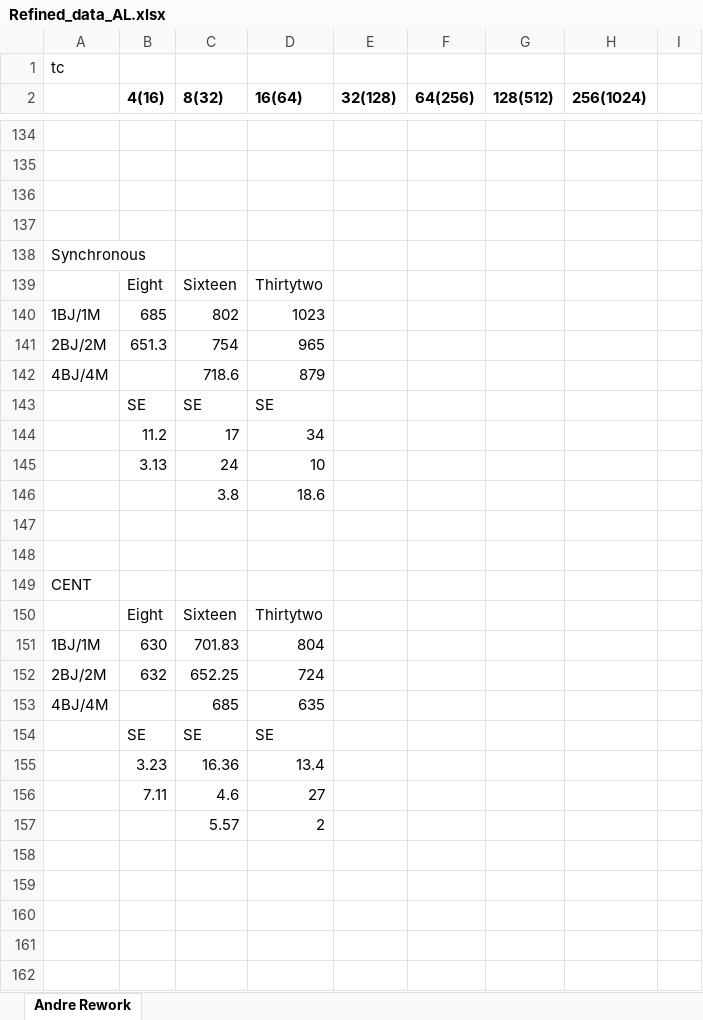
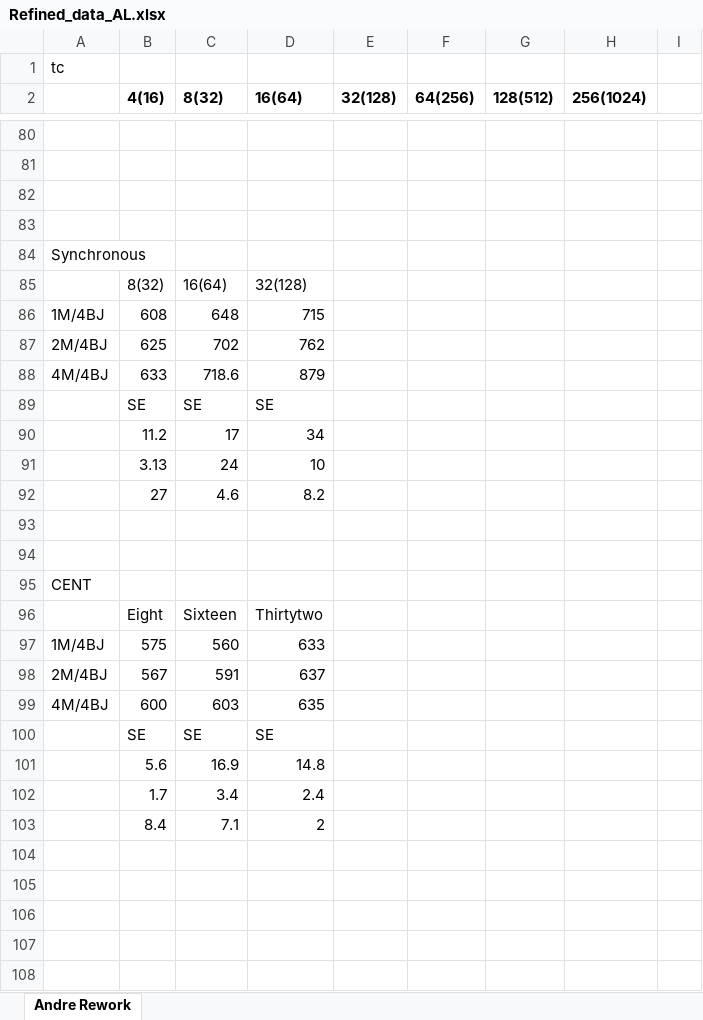
Before and after one commit to saga-project/saga-cpp-legacy-projects, an Excel workbook: papers/async-re/data/Refined_data_AL.xlsx, sheet Andre Rework, drawn as a sheet; only a part is shown, gaps mark what is left out; values as stored, in another font and other column widths than the file's, no borders; charts and pictures not drawn; removed rows and columns are numbered as before the commit, all else as after; the diff covers the shown part only; the diff names each change by its address in the sheet, - before the commit and + after, or states it on an @@ line.

```diff
--- a/papers/async-re/data/Refined_data_AL.xlsx (sheet Andre Rework)
+++ b/papers/async-re/data/Refined_data_AL.xlsx (sheet Andre Rework)
-row 139:  | Eight | Sixteen | Thirtytwo
-row 140: 1BJ/1M | 685 | 802 | 1023
-row 141: 2BJ/2M | 651.3 | 754 | 965
+row 85:  | 8(32) | 16(64) | 32(128)
+row 86: 1M/4BJ | 608 | 648 | 715
+row 87: 2M/4BJ | 625 | 702 | 762
-A88: 4BJ/4M
+A88: 4M/4BJ
-B88 (4(16)): (empty)
+B88 (4(16)): 633
-row 146:  |  | 3.8 | 18.6
+row 92:  | 27 | 4.6 | 8.2
-row 151: 1BJ/1M | 630 | 701.83 | 804
-row 152: 2BJ/2M | 632 | 652.25 | 724
-row 153: 4BJ/4M |  | 685 | 635
+row 97: 1M/4BJ | 575 | 560 | 633
+row 98: 2M/4BJ | 567 | 591 | 637
+row 99: 4M/4BJ | 600 | 603 | 635
-row 155:  | 3.23 | 16.36 | 13.4
-row 156:  | 7.11 | 4.6 | 27
-row 157:  |  | 5.57 | 2
+row 101:  | 5.6 | 16.9 | 14.8
+row 102:  | 1.7 | 3.4 | 2.4
+row 103:  | 8.4 | 7.1 | 2
```
Also changed, not shown: 55 added rows, 109 removed rows and 54 edited cells elsewhere in this sheet, charts or pictures, papers/async-re/data/Refined_data.xlsx, 1 other file.
